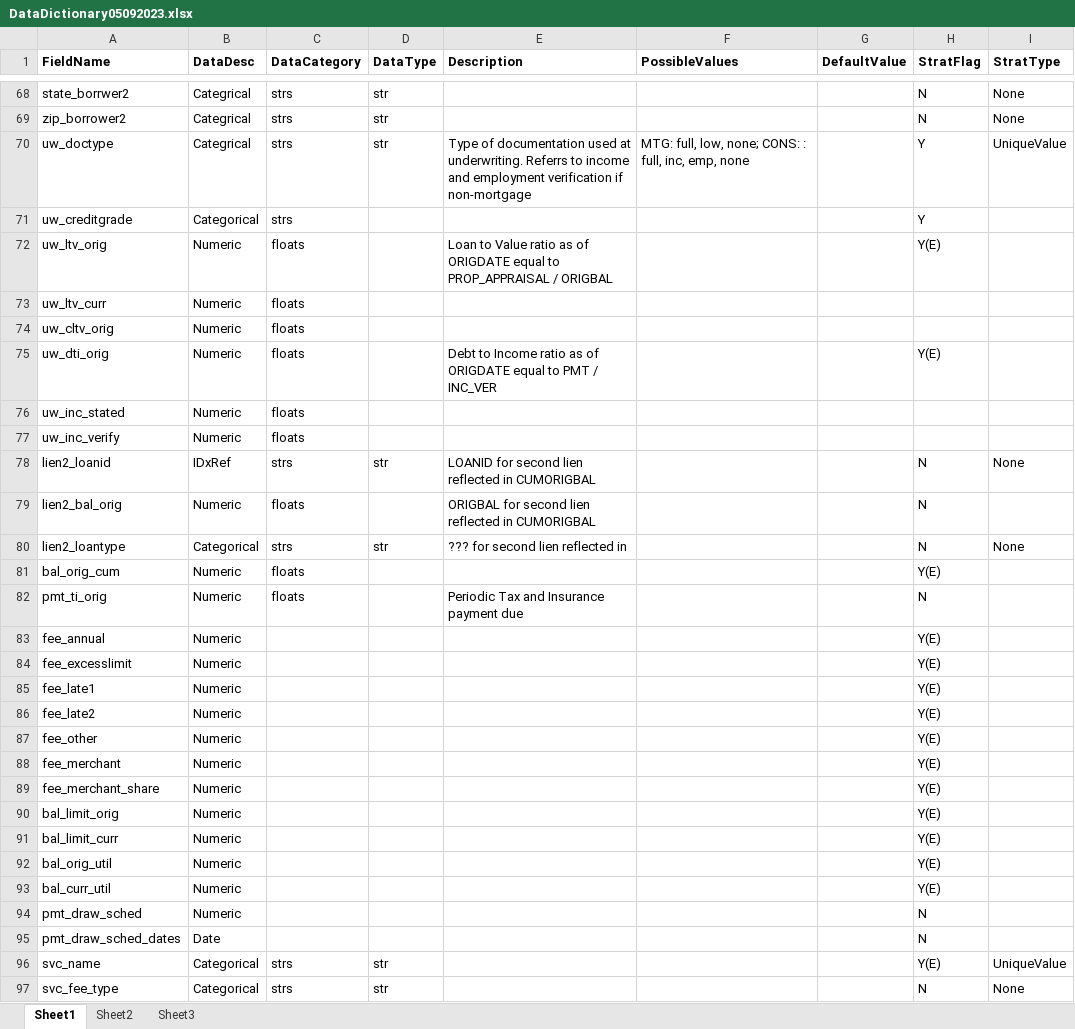
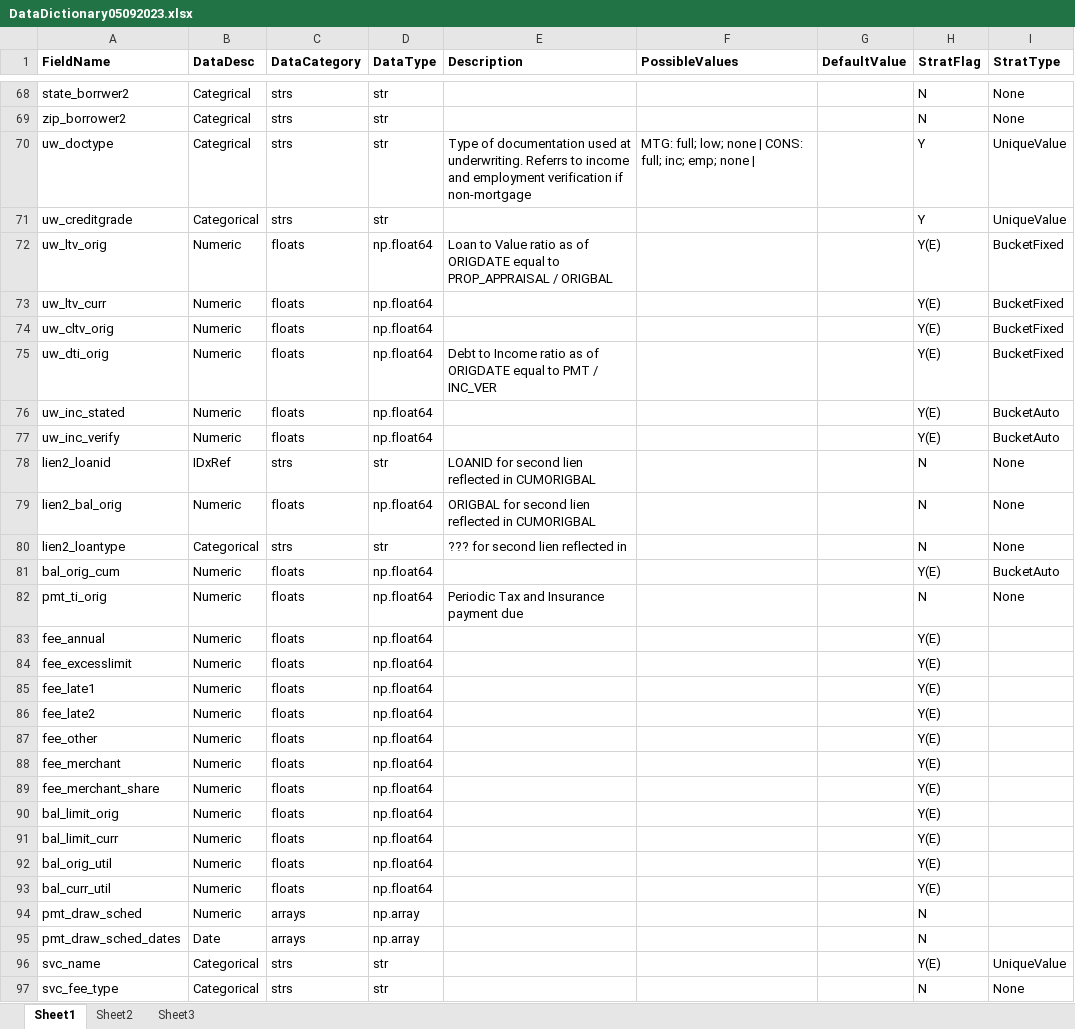
Before and after one commit to crmerrill/tapestratification, an Excel workbook: DataDictionary05092023.xlsx, sheet Sheet1, drawn as a sheet; only a part is shown, gaps mark what is left out; values as stored, in another font and other column widths than the file's, no borders; the diff covers the shown part only; the diff names each change by its address in the sheet, - before the commit and + after, or states it on an @@ line.

```diff
--- a/DataDictionary05092023.xlsx (sheet Sheet1)
+++ b/DataDictionary05092023.xlsx (sheet Sheet1)
-F70 (PossibleValues): MTG: full, low, none; CONS: : full, inc, emp, none
+F70 (PossibleValues): MTG: full; low; none | CONS: full; inc; emp; none |
-D71 (DataType): (empty)
+D71 (DataType): str
-I71 (StratType): (empty)
+I71 (StratType): UniqueValue
-D72:D77 (DataType): (empty)
+D72:D77 (DataType): np.float64
-I72:I75 (StratType): (empty)
+I72:I75 (StratType): BucketFixed
-H73:H74 (StratFlag): (empty)
+H73:H74 (StratFlag): Y(E)
-H76:H77 (StratFlag): (empty)
+H76:H77 (StratFlag): Y(E)
-I76:I77 (StratType): (empty)
+I76:I77 (StratType): BucketAuto
-D79 (DataType): (empty)
+D79 (DataType): np.float64
-I79 (StratType): (empty)
+I79 (StratType): None
-D81:D93 (DataType): (empty)
+D81:D93 (DataType): np.float64
-I81 (StratType): (empty)
+I81 (StratType): BucketAuto
-I82 (StratType): (empty)
+I82 (StratType): None
-C83:C93 (DataCategory): (empty)
+C83:C93 (DataCategory): floats
-C94:C95 (DataCategory): (empty)
+C94:C95 (DataCategory): arrays
-D94:D95 (DataType): (empty)
+D94:D95 (DataType): np.array
```
Also changed, not shown: 109 edited cells elsewhere in this sheet, 1 other file.
